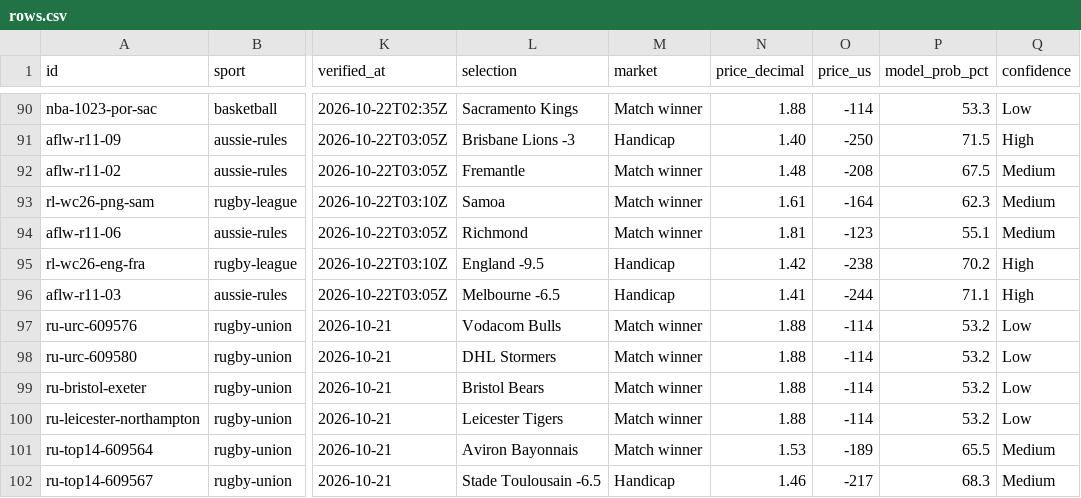
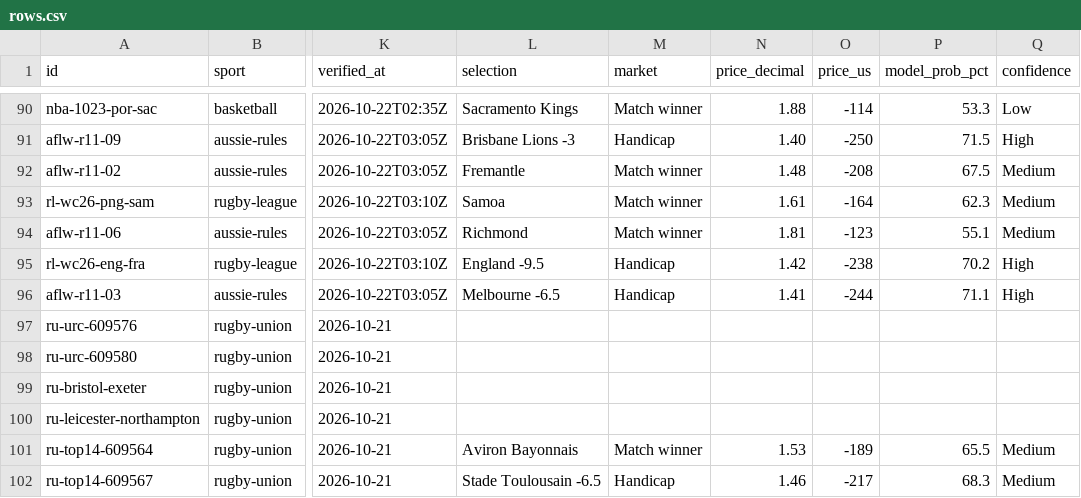
Before and after one commit to buffedlizard55-lab/OLBG1, a CSV file: data/final/rows.csv, drawn as a sheet; only a part is shown, gaps mark what is left out; the diff covers the shown part only; the diff names each change by its address in the sheet, - before the commit and + after, or states it on an @@ line.

```diff
--- a/data/final/rows.csv
+++ b/data/final/rows.csv
-L97 (selection): Vodacom Bulls
+L97 (selection): (empty)
-M97:M100 (market): Match winner
+M97:M100 (market): (empty)
-N97:N100 (price_decimal): 1.88
+N97:N100 (price_decimal): (empty)
-O97:O100 (price_us): -114
+O97:O100 (price_us): (empty)
-P97:P100 (model_prob_pct): 53.2
+P97:P100 (model_prob_pct): (empty)
-Q97:Q100 (confidence): Low
+Q97:Q100 (confidence): (empty)
-L98 (selection): DHL Stormers
+L98 (selection): (empty)
-L99 (selection): Bristol Bears
+L99 (selection): (empty)
-L100 (selection): Leicester Tigers
+L100 (selection): (empty)
```
Also changed, not shown: 69 edited cells elsewhere in this file, 30 other files.
